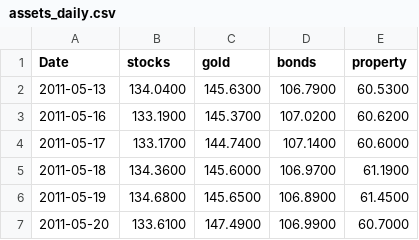
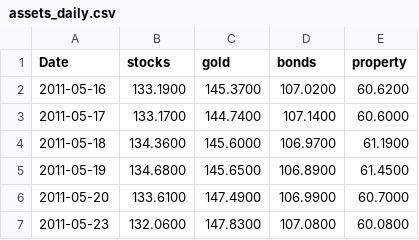
Before and after one commit to stephanlivera/btc-pl, a CSV file: assets_daily.csv, drawn as a sheet; only a part is shown; the shorter side is filled out with more unchanged rows; the diff names each change by its address in the sheet, - before the commit and + after, or states it on an @@ line.

```diff
--- a/assets_daily.csv
+++ b/assets_daily.csv
-row 2: 2011-05-13 | 134.0400 | 145.6300 | 106.7900 | 60.5300
```
Also changed, not shown: btc_daily.csv, 8 other files.
